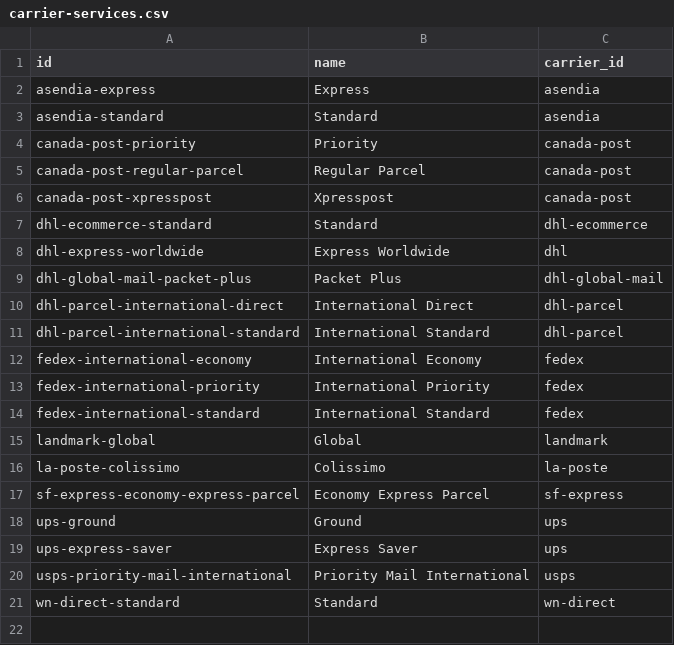
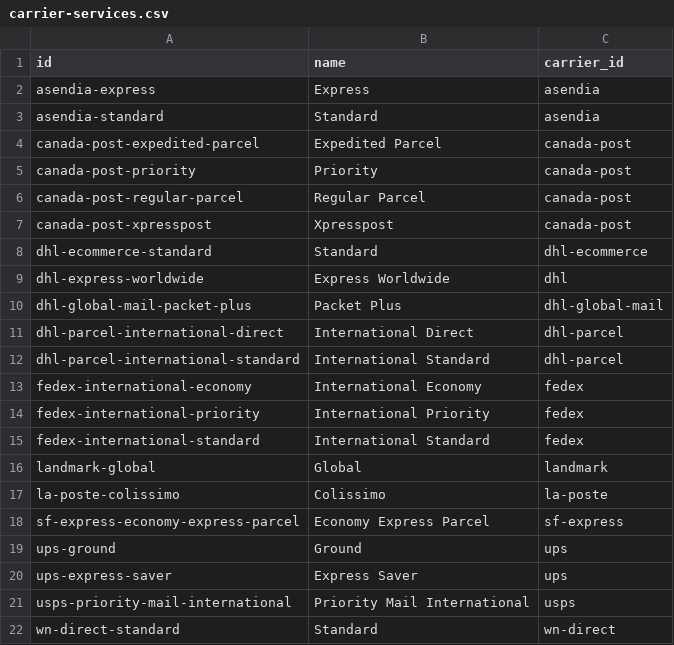
Before and after one commit to flowcommerce/json-reference, a CSV file: data/original/carrier-services.csv, drawn as a sheet.

Commit message:
Add canada post expedited parcel

```diff
--- a/data/original/carrier-services.csv
+++ b/data/original/carrier-services.csv
@@ -3,2 +3,3 @@ asendia-express,Express,asendia
 asendia-standard,Standard,asendia
+canada-post-expedited-parcel,Expedited Parcel,canada-post
 canada-post-priority,Priority,canada-post
```
Also changed, not shown: 2 other files.
